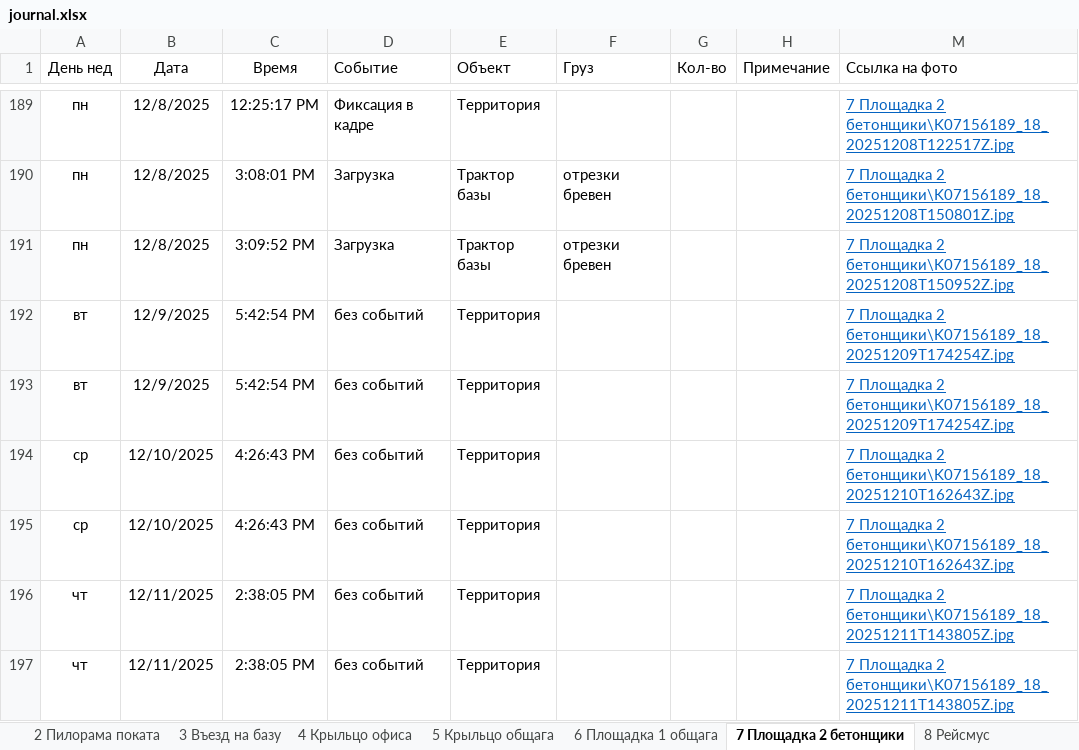
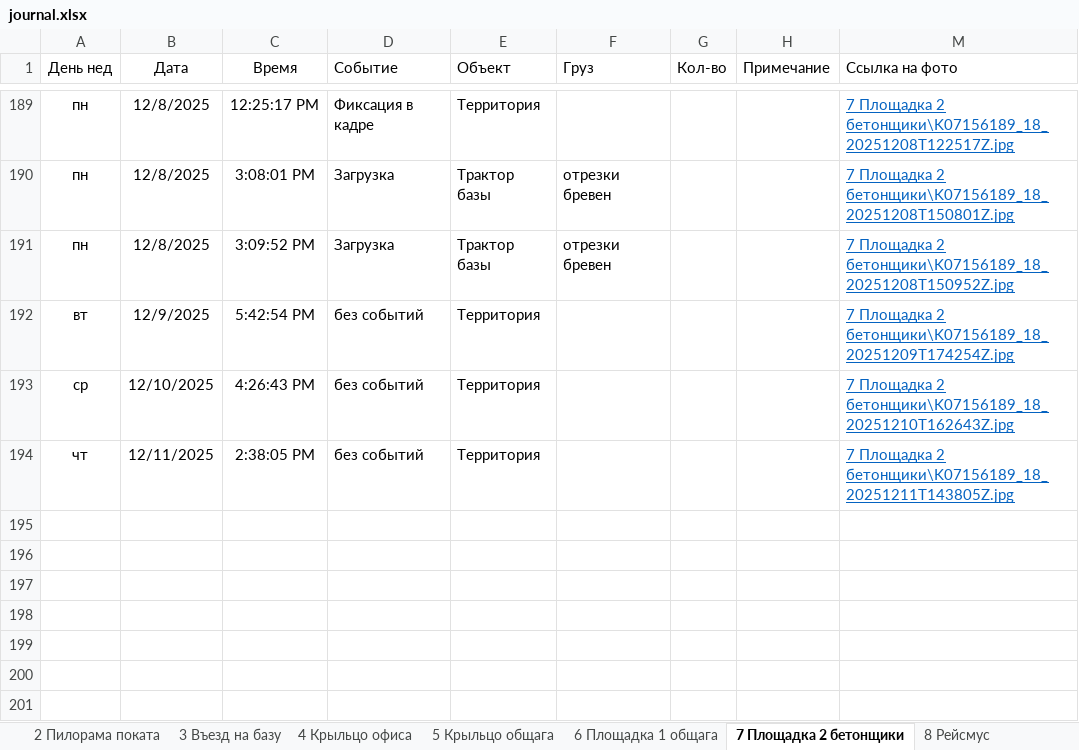
Before and after one commit to lartar02-cloud/journal, an Excel workbook: journal.xlsx, sheet 7 Площадка 2 бетонщики, drawn as a sheet; only a part is shown, gaps mark what is left out; values as stored, in another font and other column widths than the file's, no borders; conditional formats and table styles not drawn; the diff names each change by its address in the sheet, - before the commit and + after, or states it on an @@ line.

```diff
--- a/journal.xlsx (sheet 7 Площадка 2 бетонщики)
+++ b/journal.xlsx (sheet 7 Площадка 2 бетонщики)
-row 193: вт | 12/9/2025 | 5:42:54 PM | без событий | Территория |  |  |  | 7 Площадка 2 бетонщики\K07156189_18_20251209T174254Z.jpg
-row 195: ср | 12/10/2025 | 4:26:43 PM | без событий | Территория |  |  |  | 7 Площадка 2 бетонщики\K07156189_18_20251210T162643Z.jpg
-row 196: чт | 12/11/2025 | 2:38:05 PM | без событий | Территория |  |  |  | 7 Площадка 2 бетонщики\K07156189_18_20251211T143805Z.jpg
```
Also changed, not shown: sheet 4 Крыльцо офиса, sheet Стороний транспорт, sheet 9 Ангар пилорама, sheet 5 Крыльцо общага, sheet 1 Ангар Склад 2 въезд, sheet 13 Склад хол, 7 more sheets, hidden cells, 44 other files.
